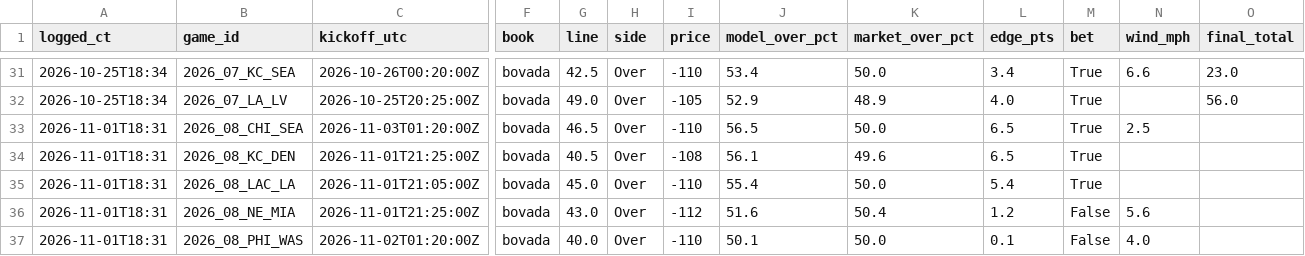
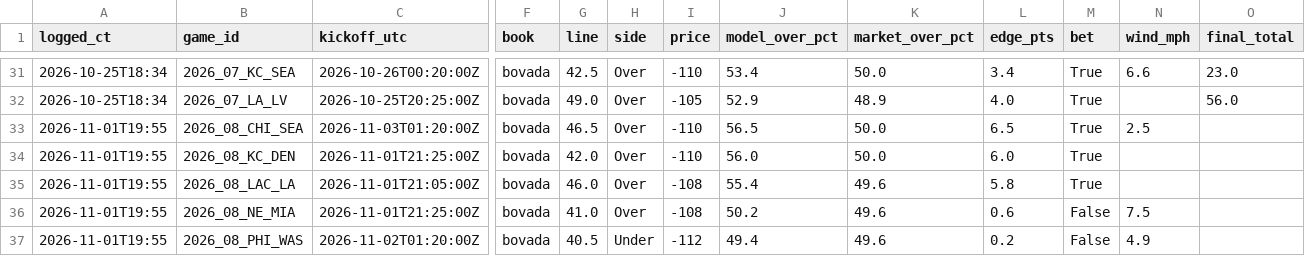
Before and after one commit to herrera32416-pixel/strawhat-desk, a CSV file: sim-model/out/paper/v3_totals_log.csv, drawn as a sheet; only a part is shown, gaps mark what is left out; the diff names each change by its address in the sheet, - before the commit and + after, or states it on an @@ line.

```diff
--- a/sim-model/out/paper/v3_totals_log.csv
+++ b/sim-model/out/paper/v3_totals_log.csv
-A33:A37 (logged_ct): 2026-11-01T18:31
+A33:A37 (logged_ct): 2026-11-01T19:55
-G34 (line): 40.5
+G34 (line): 42.0
-I34 (price): -108
+I34 (price): -110
-J34 (model_over_pct): 56.1
+J34 (model_over_pct): 56.0
-K34 (market_over_pct): 49.6
+K34 (market_over_pct): 50.0
-L34 (edge_pts): 6.5
+L34 (edge_pts): 6.0
-G35 (line): 45.0
+G35 (line): 46.0
-I35 (price): -110
+I35 (price): -108
-K35 (market_over_pct): 50.0
+K35 (market_over_pct): 49.6
-L35 (edge_pts): 5.4
+L35 (edge_pts): 5.8
-G36 (line): 43.0
+G36 (line): 41.0
-I36 (price): -112
+I36 (price): -108
-J36 (model_over_pct): 51.6
+J36 (model_over_pct): 50.2
-K36 (market_over_pct): 50.4
+K36 (market_over_pct): 49.6
-L36 (edge_pts): 1.2
+L36 (edge_pts): 0.6
-N36 (wind_mph): 5.6
+N36 (wind_mph): 7.5
-G37 (line): 40.0
+G37 (line): 40.5
-H37 (side): Over
+H37 (side): Under
-I37 (price): -110
+I37 (price): -112
-J37 (model_over_pct): 50.1
+J37 (model_over_pct): 49.4
-K37 (market_over_pct): 50.0
+K37 (market_over_pct): 49.6
-L37 (edge_pts): 0.1
+L37 (edge_pts): 0.2
-N37 (wind_mph): 4.0
+N37 (wind_mph): 4.9
```
Also changed, not shown: 9 other files.
